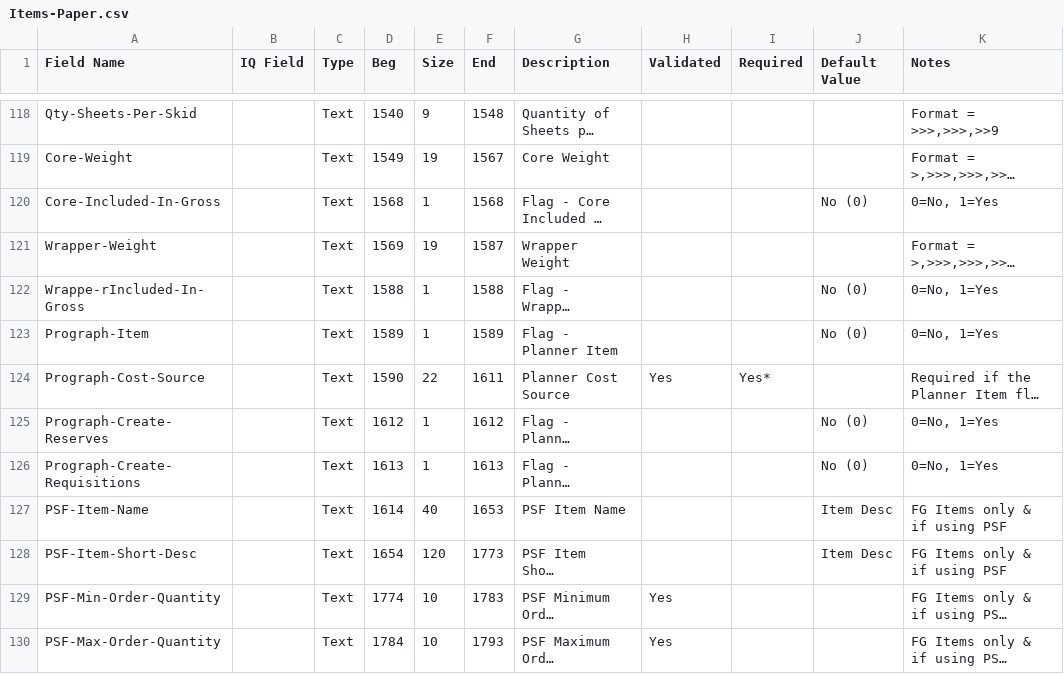
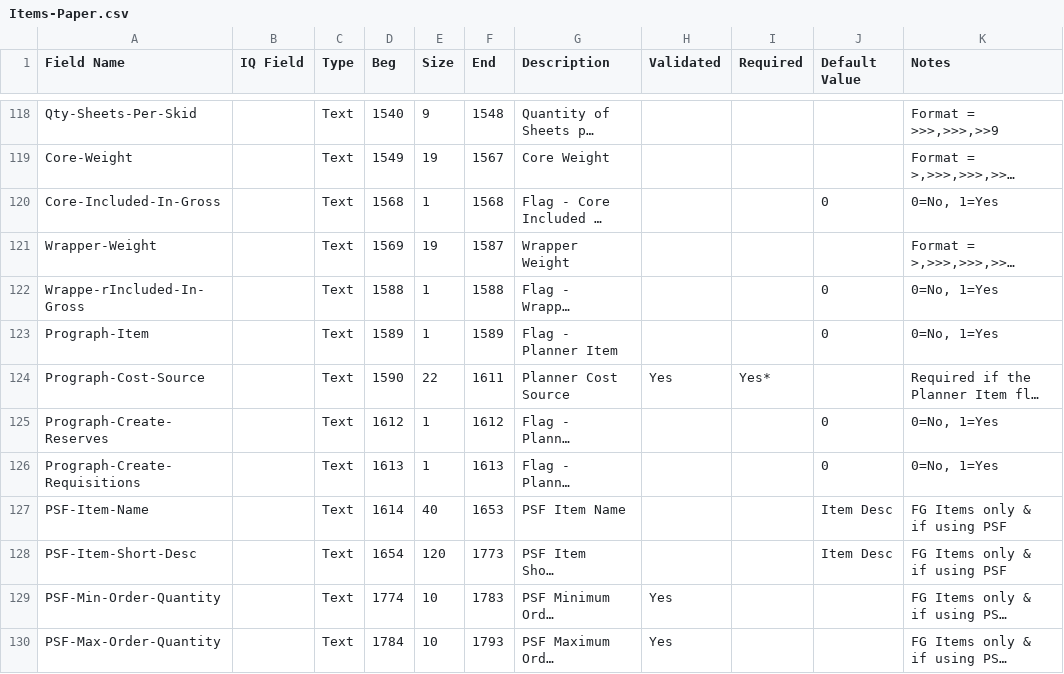
Before and after one commit to connortechnology/openprint, a CSV file: perl/tools/Monarch/13.1/Items-Paper.csv, drawn as a sheet; only a part is shown, gaps mark what is left out; long unchanged cells end in …; the diff covers the shown part only; the diff names each change by its address in the sheet, - before the commit and + after, or states it on an @@ line.

Commit message:
fix default

```diff
--- a/perl/tools/Monarch/13.1/Items-Paper.csv
+++ b/perl/tools/Monarch/13.1/Items-Paper.csv
-J120 (Default Value): No (0)
+J120 (Default Value): 0
-J122:J123 (Default Value): No (0)
+J122:J123 (Default Value): 0
-J125:J126 (Default Value): No (0)
+J125:J126 (Default Value): 0
```
Also changed, not shown: 37 edited cells elsewhere in this file.
